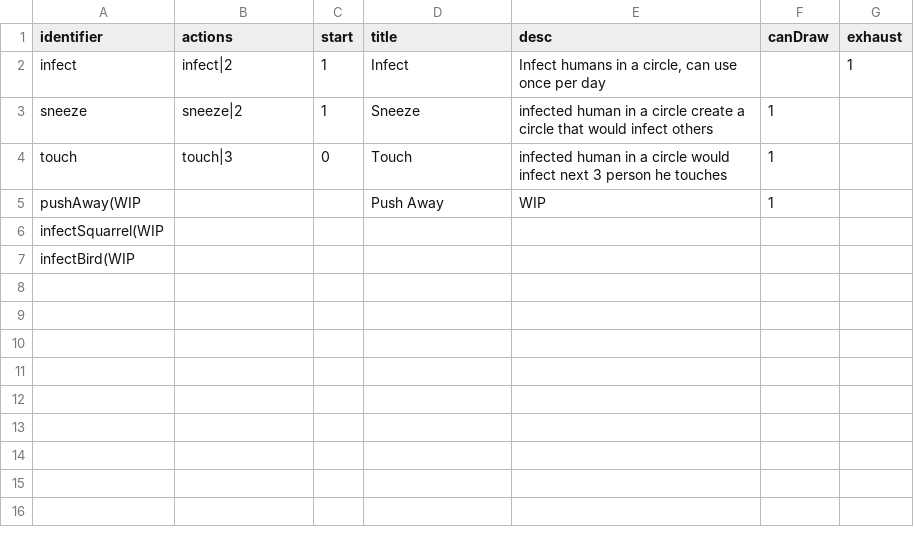
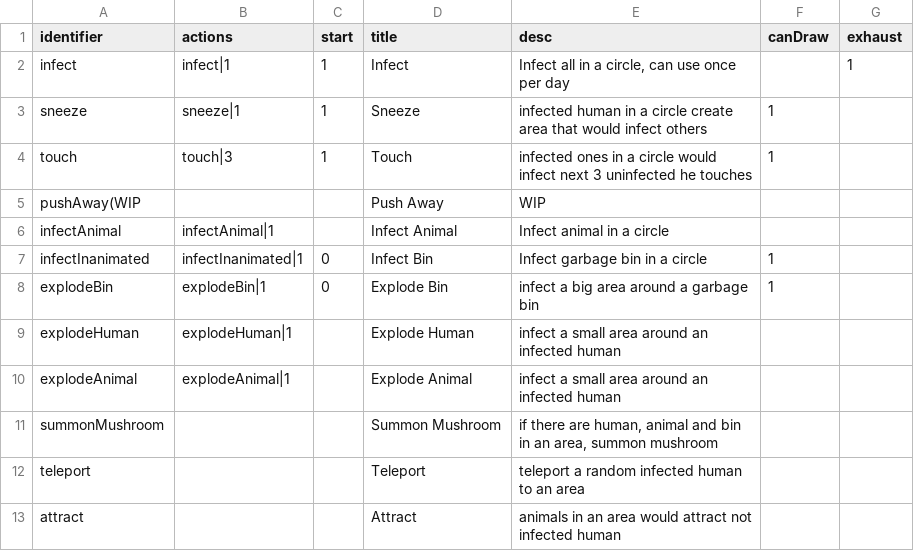
Before and after one commit to shshwdr/YouAreTheWeaponVirus, a CSV file: Assets/Resources/csv/card.csv, drawn as a sheet.

Commit message:
add explode and garbage bin

```diff
--- a/Assets/Resources/csv/card.csv
+++ b/Assets/Resources/csv/card.csv
@@ -1,7 +1,13 @@
 identifier,actions,start,title,desc,canDraw,exhaust
-infect,infect|2,1,Infect,"Infect humans in a circle, can use once per day",,1
-sneeze,sneeze|2,1,Sneeze,infected human in a circle create a circle that would infect others,1,
-touch,touch|3,0,Touch,infected human in a circle would infect next 3 person he touches,1,
-pushAway(WIP,,,Push Away,WIP,1,
-infectSquarrel(WIP,,,,,,
-infectBird(WIP,,,,,,
+infect,infect|1,1,Infect,"Infect all in a circle, can use once per day",,1
+sneeze,sneeze|1,1,Sneeze,infected human in a circle create area that would infect others,1,
+touch,touch|3,1,Touch,infected ones in a circle would infect next 3 uninfected he touches,1,
+pushAway(WIP,,,Push Away,WIP,,
+infectAnimal,infectAnimal|1,,Infect Animal,Infect animal in a circle,,
+infectInanimated,infectInanimated|1,0,Infect Bin,Infect garbage bin in a circle,1,
+explodeBin,explodeBin|1,0,Explode Bin,infect a big area around a garbage bin,1,
+explodeHuman,explodeHuman|1,,Explode Human,infect a small area around an infected human,,
+explodeAnimal,explodeAnimal|1,,Explode Animal,infect a small area around an infected human,,
+summonMushroom,,,Summon Mushroom,"if there are human, animal and bin in an area, summon mushroom",,
+teleport,,,Teleport,teleport a random infected human to an area,,
+attract,,,Attract,animals in an area would attract not infected human,,
```
Also changed, not shown: Assets/Resources/csv/character.csv, Assets/Resources/csv/levelDesign.csv, 23 other files.
